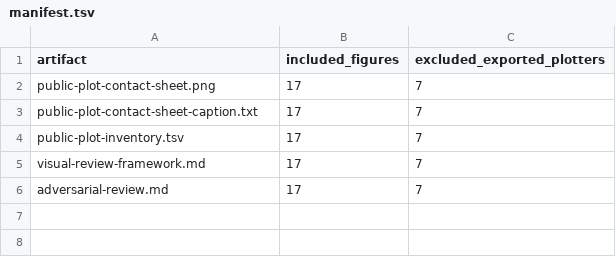
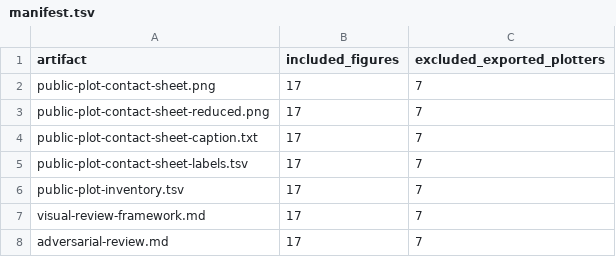
Before and after one commit to drejom/landscapeR, a TSV file: .github/landing-proof/issue-226/manifest.tsv, drawn as a sheet; the diff names each change by its address in the sheet, - before the commit and + after, or states it on an @@ line.

Commit message:
Isolate public contact-sheet tiles at reduced size (#244)
Closes #232. Preserve the contact-sheet audit contract and document its role as a visual audit index.

```diff
--- a/.github/landing-proof/issue-226/manifest.tsv
+++ b/.github/landing-proof/issue-226/manifest.tsv
+row 3: public-plot-contact-sheet-reduced.png | 17 | 7
+row 5: public-plot-contact-sheet-labels.tsv | 17 | 7
```
Also changed, not shown: .github/landing-proof/issue-226/audit-findings.tsv, .github/landing-proof/issue-226/public-plot-inventory.tsv, 29 other files.
